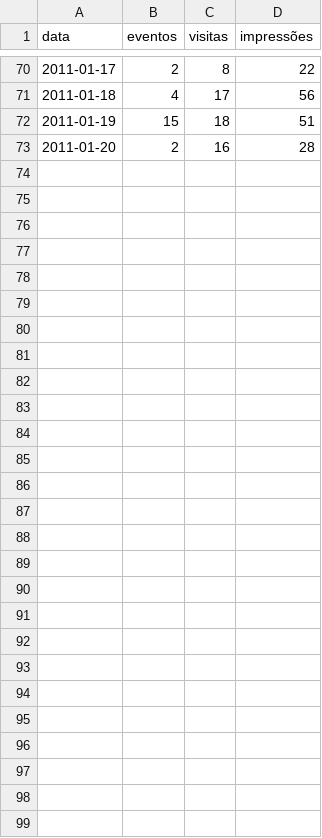
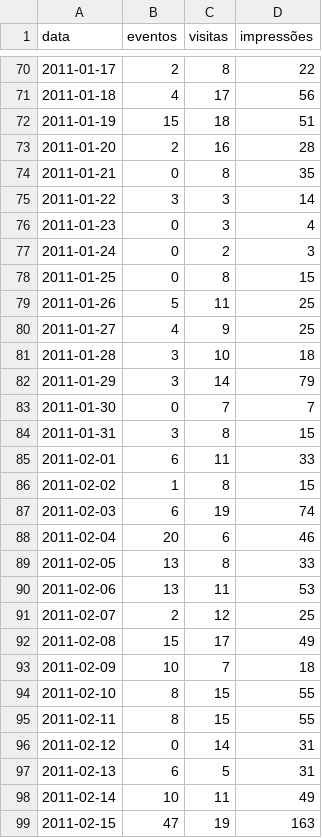
Before and after one commit to cogroo/cogroo-community, a CSV file: src/main/webapp/WEB-INF/csv/stats.csv, drawn as a sheet; only a part is shown, gaps mark what is left out; the diff names each change by its address in the sheet, - before the commit and + after, or states it on an @@ line.

```diff
--- a/src/main/webapp/WEB-INF/csv/stats.csv
+++ b/src/main/webapp/WEB-INF/csv/stats.csv
+row 74: 2011-01-21 | 0 | 8 | 35
+row 75: 2011-01-22 | 3 | 3 | 14
+row 76: 2011-01-23 | 0 | 3 | 4
+row 77: 2011-01-24 | 0 | 2 | 3
+row 78: 2011-01-25 | 0 | 8 | 15
+row 79: 2011-01-26 | 5 | 11 | 25
+row 80: 2011-01-27 | 4 | 9 | 25
+row 81: 2011-01-28 | 3 | 10 | 18
+row 82: 2011-01-29 | 3 | 14 | 79
+row 83: 2011-01-30 | 0 | 7 | 7
+row 84: 2011-01-31 | 3 | 8 | 15
+row 85: 2011-02-01 | 6 | 11 | 33
+row 86: 2011-02-02 | 1 | 8 | 15
+row 87: 2011-02-03 | 6 | 19 | 74
+row 88: 2011-02-04 | 20 | 6 | 46
+row 89: 2011-02-05 | 13 | 8 | 33
+row 90: 2011-02-06 | 13 | 11 | 53
+row 91: 2011-02-07 | 2 | 12 | 25
+row 92: 2011-02-08 | 15 | 17 | 49
+row 93: 2011-02-09 | 10 | 7 | 18
+row 94: 2011-02-10 | 8 | 15 | 55
+row 95: 2011-02-11 | 8 | 15 | 55
+row 96: 2011-02-12 | 0 | 14 | 31
+row 97: 2011-02-13 | 6 | 5 | 31
+row 98: 2011-02-14 | 10 | 11 | 49
+row 99: 2011-02-15 | 47 | 19 | 163
```
Also changed, not shown: 11 other files.
